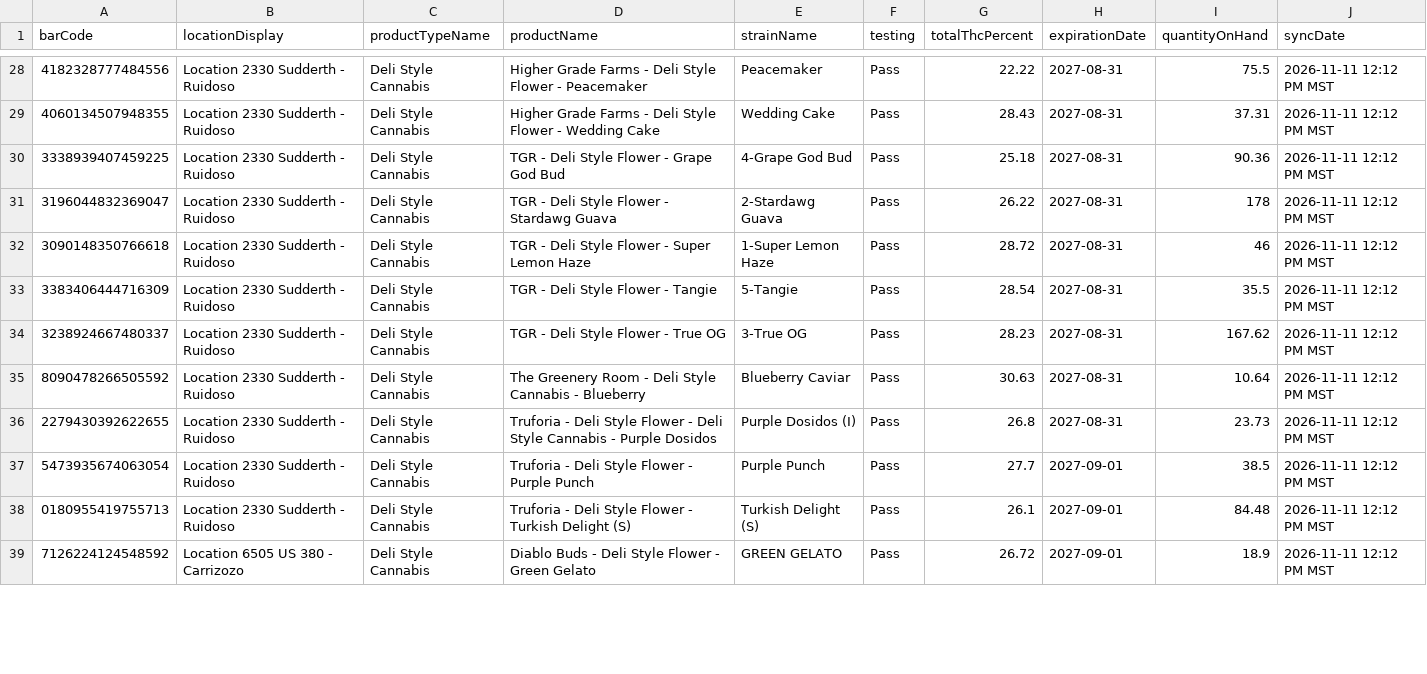
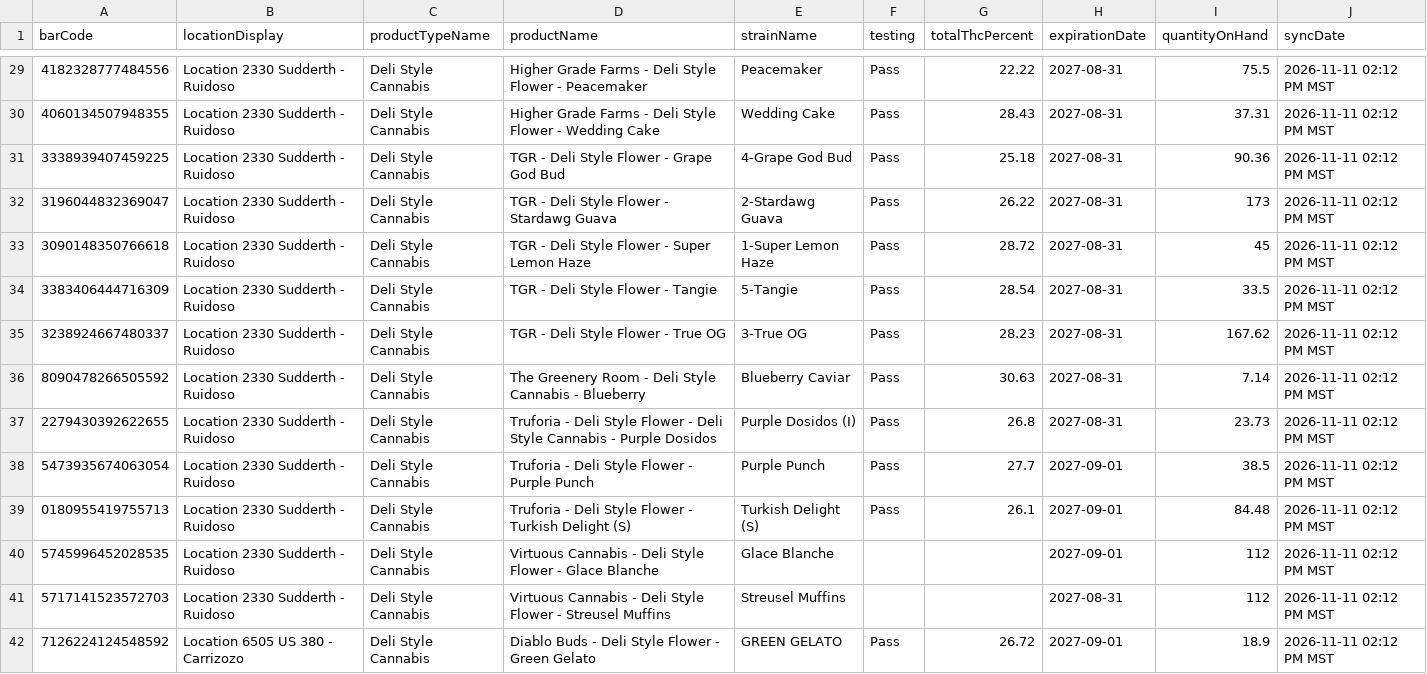
Before and after one commit to thefixinhixon/fixinhixon, a CSV file: tools/current-inventory-licensee.csv, drawn as a sheet; only a part is shown, gaps mark what is left out; the diff covers the shown part only.

Commit message:
Label generator: BioTrack deli stock sync 2026-11-11 02:12 PM MST (53 lots)

```diff
--- a/tools/current-inventory-licensee.csv
+++ b/tools/current-inventory-licensee.csv
@@ -28,12 +29,14 @@ barCode,locationDisplay,productTypeName,productName,strainName,testing,totalThcP
-4182328777484556,Location 2330 Sudderth - Ruidoso,Deli Style Cannabis,Higher Grade Farms - Deli Style Flower - Peacemaker,Peacemaker,Pass,22.22,2027-08-31,75.5,2026-11-11 12:12 PM MST
-4060134507948355,Location 2330 Sudderth - Ruidoso,Deli Style Cannabis,Higher Grade Farms - Deli Style Flower - Wedding Cake,Wedding Cake,Pass,28.43,2027-08-31,37.31,2026-11-11 12:12 PM MST
-3338939407459225,Location 2330 Sudderth - Ruidoso,Deli Style Cannabis,TGR - Deli Style Flower - Grape God Bud,4-Grape God Bud,Pass,25.18,2027-08-31,90.36,2026-11-11 12:12 PM MST
-3196044832369047,Location 2330 Sudderth - Ruidoso,Deli Style Cannabis,TGR - Deli Style Flower - Stardawg Guava,2-Stardawg Guava,Pass,26.22,2027-08-31,178,2026-11-11 12:12 PM MST
-3090148350766618,Location 2330 Sudderth - Ruidoso,Deli Style Cannabis,TGR - Deli Style Flower - Super Lemon Haze,1-Super Lemon Haze,Pass,28.72,2027-08-31,46,2026-11-11 12:12 PM MST
-3383406444716309,Location 2330 Sudderth - Ruidoso,Deli Style Cannabis,TGR - Deli Style Flower - Tangie,5-Tangie,Pass,28.54,2027-08-31,35.5,2026-11-11 12:12 PM MST
-3238924667480337,Location 2330 Sudderth - Ruidoso,Deli Style Cannabis,TGR - Deli Style Flower - True OG,3-True OG,Pass,28.23,2027-08-31,167.62,2026-11-11 12:12 PM MST
-8090478266505592,Location 2330 Sudderth - Ruidoso,Deli Style Cannabis,The Greenery Room - Deli Style Cannabis - Blueberry,Blueberry Caviar,Pass,30.63,2027-08-31,10.64,2026-11-11 12:12 PM MST
-2279430392622655,Location 2330 Sudderth - Ruidoso,Deli Style Cannabis,Truforia - Deli Style Flower - Deli Style Cannabis - Purple Dosidos,Purple Dosidos (I),Pass,26.8,2027-08-31,23.73,2026-11-11 12:12 PM MST
-5473935674063054,Location 2330 Sudderth - Ruidoso,Deli Style Cannabis,Truforia - Deli Style Flower - Purple Punch,Purple Punch,Pass,27.7,2027-09-01,38.5,2026-11-11 12:12 PM MST
-0180955419755713,Location 2330 Sudderth - Ruidoso,Deli Style Cannabis,Truforia - Deli Style Flower - Turkish Delight (S),Turkish Delight (S),Pass,26.1,2027-09-01,84.48,2026-11-11 12:12 PM MST
-7126224124548592,Location 6505 US 380 - Carrizozo,Deli Style Cannabis,Diablo Buds - Deli Style Flower - Green Gelato,GREEN GELATO,Pass,26.72,2027-09-01,18.9,2026-11-11 12:12 PM MST
+4182328777484556,Location 2330 Sudderth - Ruidoso,Deli Style Cannabis,Higher Grade Farms - Deli Style Flower - Peacemaker,Peacemaker,Pass,22.22,2027-08-31,75.5,2026-11-11 02:12 PM MST
+4060134507948355,Location 2330 Sudderth - Ruidoso,Deli Style Cannabis,Higher Grade Farms - Deli Style Flower - Wedding Cake,Wedding Cake,Pass,28.43,2027-08-31,37.31,2026-11-11 02:12 PM MST
+3338939407459225,Location 2330 Sudderth - Ruidoso,Deli Style Cannabis,TGR - Deli Style Flower - Grape God Bud,4-Grape God Bud,Pass,25.18,2027-08-31,90.36,2026-11-11 02:12 PM MST
+3196044832369047,Location 2330 Sudderth - Ruidoso,Deli Style Cannabis,TGR - Deli Style Flower - Stardawg Guava,2-Stardawg Guava,Pass,26.22,2027-08-31,173,2026-11-11 02:12 PM MST
+3090148350766618,Location 2330 Sudderth - Ruidoso,Deli Style Cannabis,TGR - Deli Style Flower - Super Lemon Haze,1-Super Lemon Haze,Pass,28.72,2027-08-31,45,2026-11-11 02:12 PM MST
+3383406444716309,Location 2330 Sudderth - Ruidoso,Deli Style Cannabis,TGR - Deli Style Flower - Tangie,5-Tangie,Pass,28.54,2027-08-31,33.5,2026-11-11 02:12 PM MST
+3238924667480337,Location 2330 Sudderth - Ruidoso,Deli Style Cannabis,TGR - Deli Style Flower - True OG,3-True OG,Pass,28.23,2027-08-31,167.62,2026-11-11 02:12 PM MST
+8090478266505592,Location 2330 Sudderth - Ruidoso,Deli Style Cannabis,The Greenery Room - Deli Style Cannabis - Blueberry,Blueberry Caviar,Pass,30.63,2027-08-31,7.14,2026-11-11 02:12 PM MST
+2279430392622655,Location 2330 Sudderth - Ruidoso,Deli Style Cannabis,Truforia - Deli Style Flower - Deli Style Cannabis - Purple Dosidos,Purple Dosidos (I),Pass,26.8,2027-08-31,23.73,2026-11-11 02:12 PM MST
+5473935674063054,Location 2330 Sudderth - Ruidoso,Deli Style Cannabis,Truforia - Deli Style Flower - Purple Punch,Purple Punch,Pass,27.7,2027-09-01,38.5,2026-11-11 02:12 PM MST
+0180955419755713,Location 2330 Sudderth - Ruidoso,Deli Style Cannabis,Truforia - Deli Style Flower - Turkish Delight (S),Turkish Delight (S),Pass,26.1,2027-09-01,84.48,2026-11-11 02:12 PM MST
+5745996452028535,Location 2330 Sudderth - Ruidoso,Deli Style Cannabis,Virtuous Cannabis - Deli Style Flower - Glace Blanche,Glace Blanche,,,2027-09-01,112,2026-11-11 02:12 PM MST
+5717141523572703,Location 2330 Sudderth - Ruidoso,Deli Style Cannabis,Virtuous Cannabis - Deli Style Flower - Streusel Muffins,Streusel Muffins,,,2027-08-31,112,2026-11-11 02:12 PM MST
+7126224124548592,Location 6505 US 380 - Carrizozo,Deli Style Cannabis,Diablo Buds - Deli Style Flower - Green Gelato,GREEN GELATO,Pass,26.72,2027-09-01,18.9,2026-11-11 02:12 PM MST
```
Also changed, not shown: 2 added rows, 2 removed rows and 45 edited cells elsewhere in this file.
